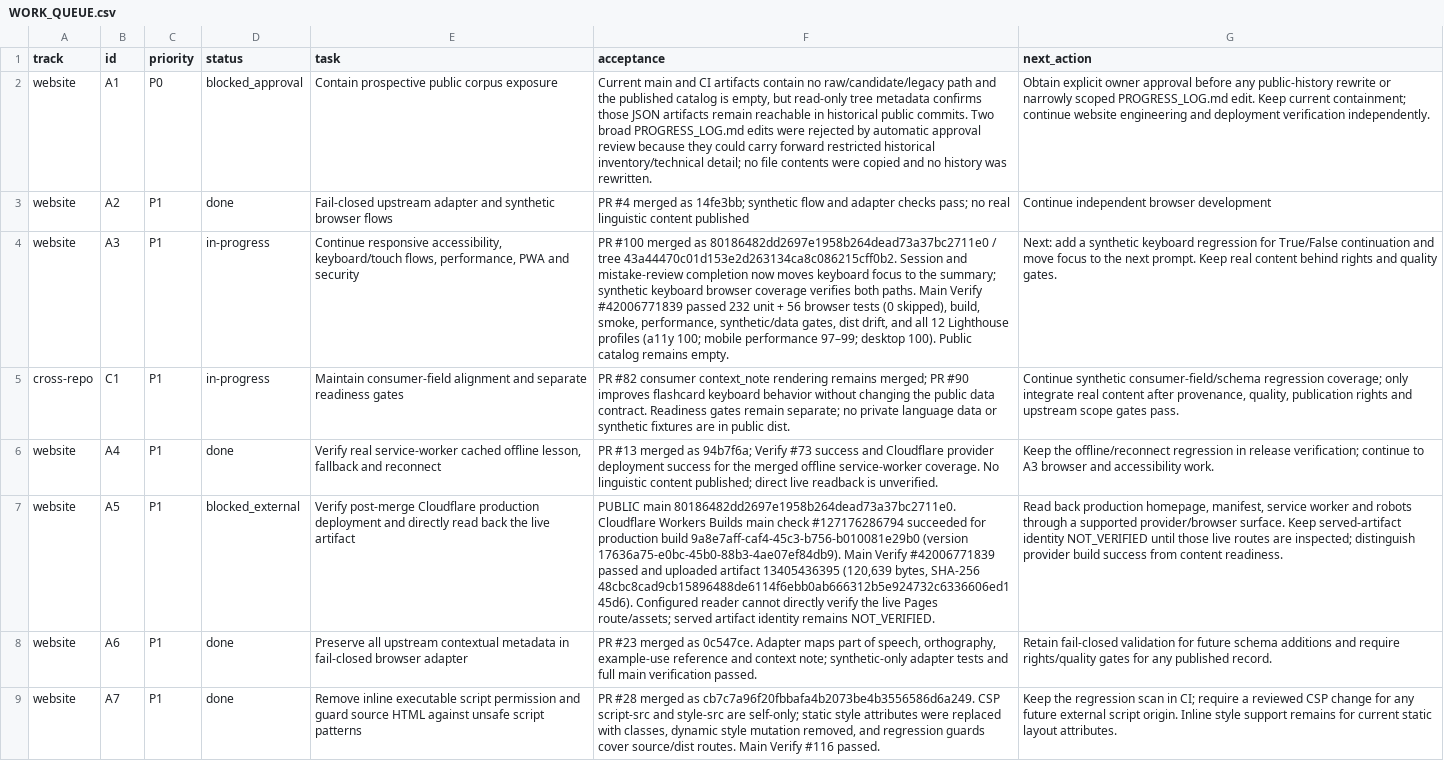
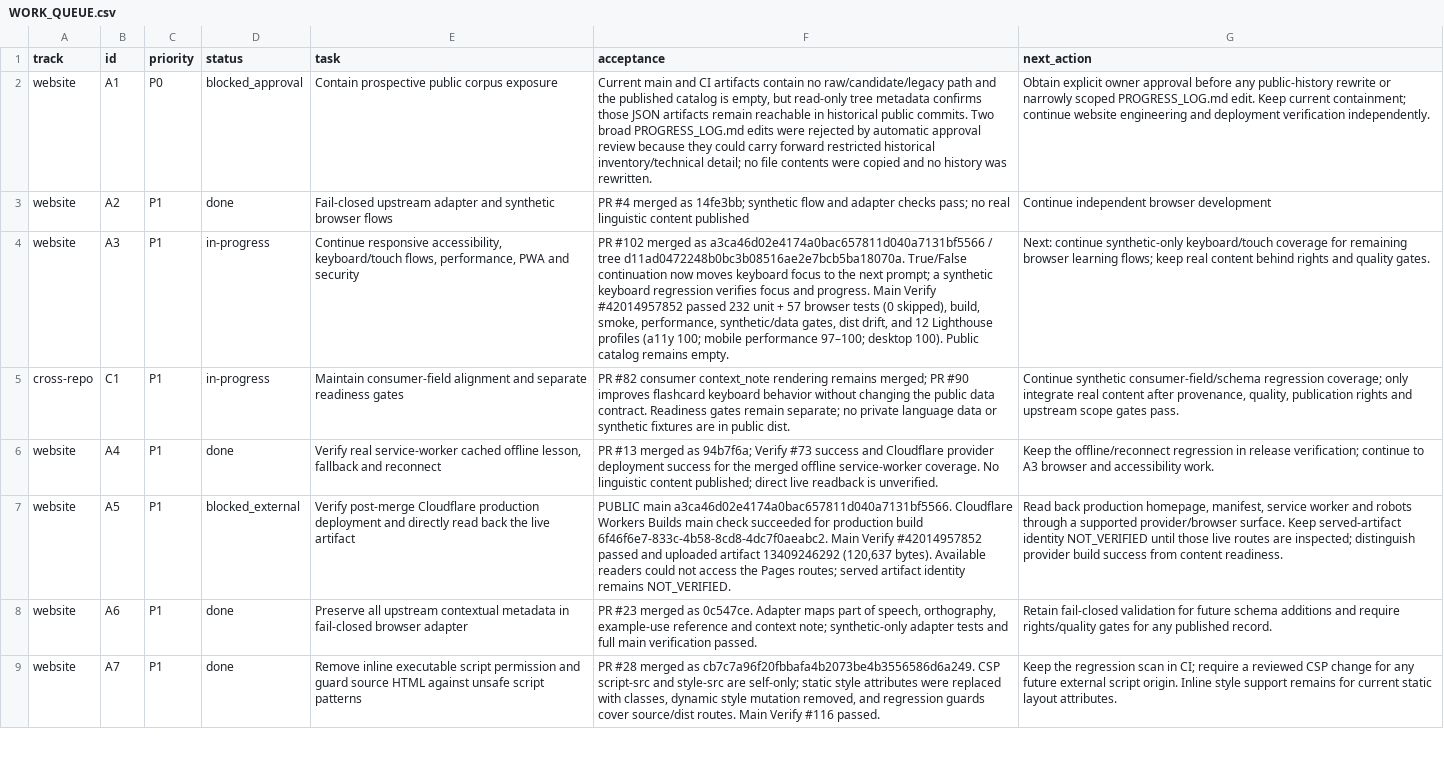
Before and after one commit to drewsebastians/webgame-bataktoba-indo, a CSV file: WORK_QUEUE.csv, drawn as a sheet; only a part is shown; the diff names each change by its address in the sheet, - before the commit and + after, or states it on an @@ line.

Commit message:
docs: checkpoint PR #102 in WORK_QUEUE.csv

```diff
--- a/WORK_QUEUE.csv
+++ b/WORK_QUEUE.csv
-F4 (acceptance): PR #100 merged as 80186482dd2697e1958b264dead73a37bc2711e0 / tree 43a44470c01d153e2d263134ca8c086215cff0b2. Session and mistake-review completion now moves keyboard focus to the summary; synthetic keyboard browser coverage verifies both paths. Main Verify #42006771839 passed 232 unit + 56 browser tests (0 skipped), build, smoke, performance, synthetic/data gates, dist drift, and all 12 Lighthouse profiles (a11y 100; mobile performance 97–99; desktop 100).…
+F4 (acceptance): PR #102 merged as a3ca46d02e4174a0bac657811d040a7131bf5566 / tree d11ad0472248b0bc3b08516ae2e7bcb5ba18070a. True/False continuation now moves keyboard focus to the next prompt; a synthetic keyboard regression verifies focus and progress. Main Verify #42014957852 passed 232 unit + 57 browser tests (0 skipped), build, smoke, performance, synthetic/data gates, dist drift, and 12 Lighthouse profiles (a11y 100; mobile performance 97–100; desktop 100).…
-G4 (next_action): Next: add a synthetic keyboard regression for True/False continuation and move focus to the next prompt. Keep real content…
+G4 (next_action): Next: continue synthetic-only keyboard/touch coverage for remaining browser learning flows; keep real content…
-F7 (acceptance): PUBLIC main 80186482dd2697e1958b264dead73a37bc2711e0. Cloudflare Workers Builds main check #127176286794 succeeded for production build 9a8e7aff-caf4-45c3-b756-b010081e29b0 (version 17636a75-e0bc-45b0-88b3-4ae07ef84db9). Main Verify #42006771839 passed and uploaded artifact 13405436395 (120,639 bytes, SHA-256 48cbc8cad9cb15896488de6114f6ebb0ab666312b5e924732c6336606ed145d6). Configured reader cannot directly verify the live Pages route/assets; served artifact…
+F7 (acceptance): PUBLIC main a3ca46d02e4174a0bac657811d040a7131bf5566. Cloudflare Workers Builds main check succeeded for production build 6f46f6e7-833c-4b58-8cd8-4dc7f0aeabc2. Main Verify #42014957852 passed and uploaded artifact 13409246292 (120,637 bytes). Available readers could not access the Pages routes; served artifact…
```
